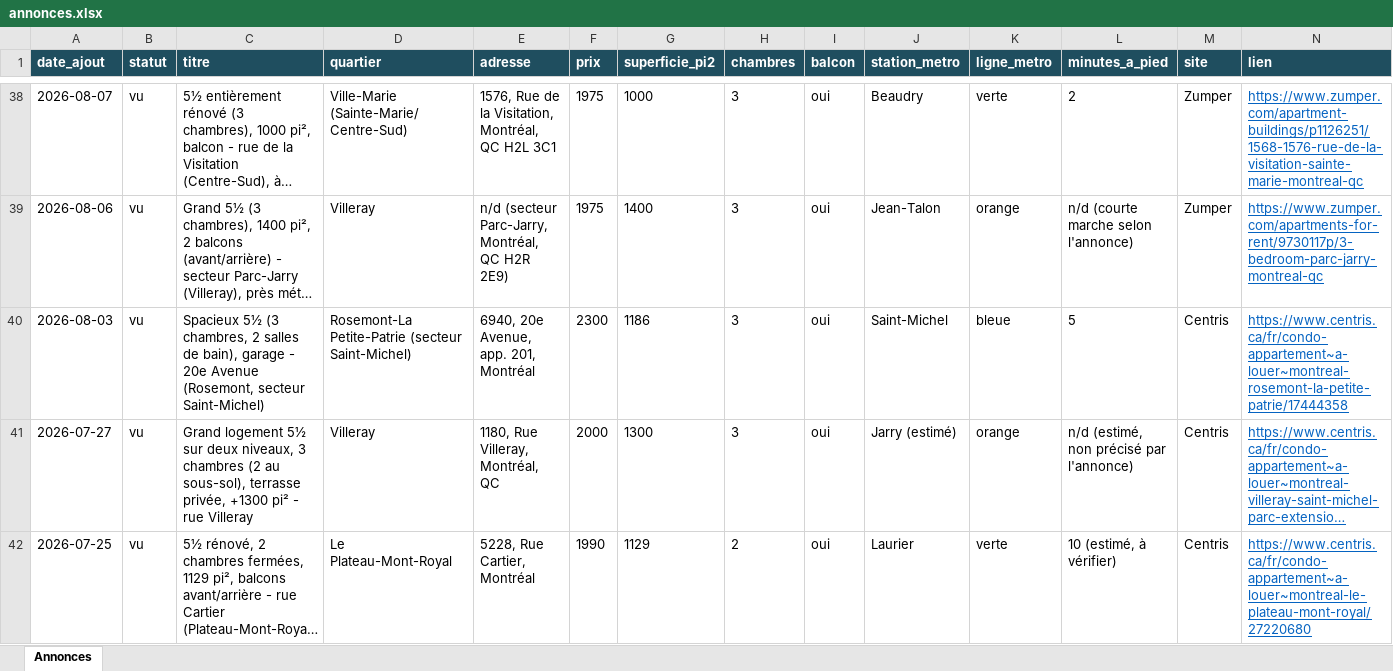
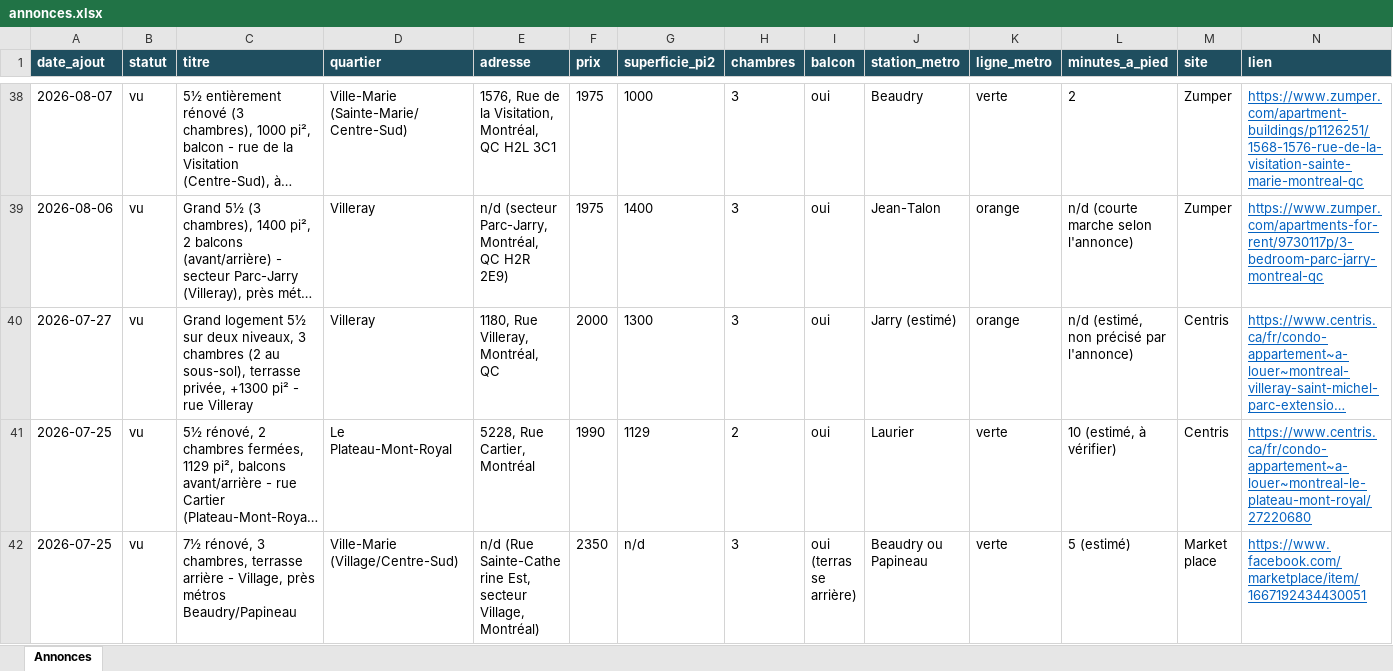
Before and after one commit to fclmnt/home-search, an Excel workbook: annonces.xlsx, sheet Annonces, drawn as a sheet; only a part is shown, gaps mark what is left out; the shorter side is filled out with more unchanged rows; long unchanged cells end in …; values as stored, in another font and other column widths than the file's, no borders; rows hold the shown columns only; the diff covers the shown part only; the diff names each change by its address in the sheet, - before the commit and + after, or states it on an @@ line.

Commit message:
Mise à jour des annonces — 2026-10-25 08:02

```diff
--- a/annonces.xlsx (sheet Annonces)
+++ b/annonces.xlsx (sheet Annonces)
-row 40: 2026-08-03 | vu | Spacieux 5½ (3 chambres, 2 salles de bain), garage - 20e Avenue (Rosemont, secteur Saint-Michel) | Rosemont-La Petite-Patrie (secteur Saint-Michel) | 6940, 20e Avenue, app. 201, Montréal | 2300 | 1186 | 3 | oui | Saint-Michel | bleue | 5 | Centris | https://www.centris.ca/fr/condo-appartement~a-louer~montreal-rosemont-la-petite-patrie/17444358
```
Also changed, not shown: 1 removed row elsewhere in this sheet, 2 other files.
